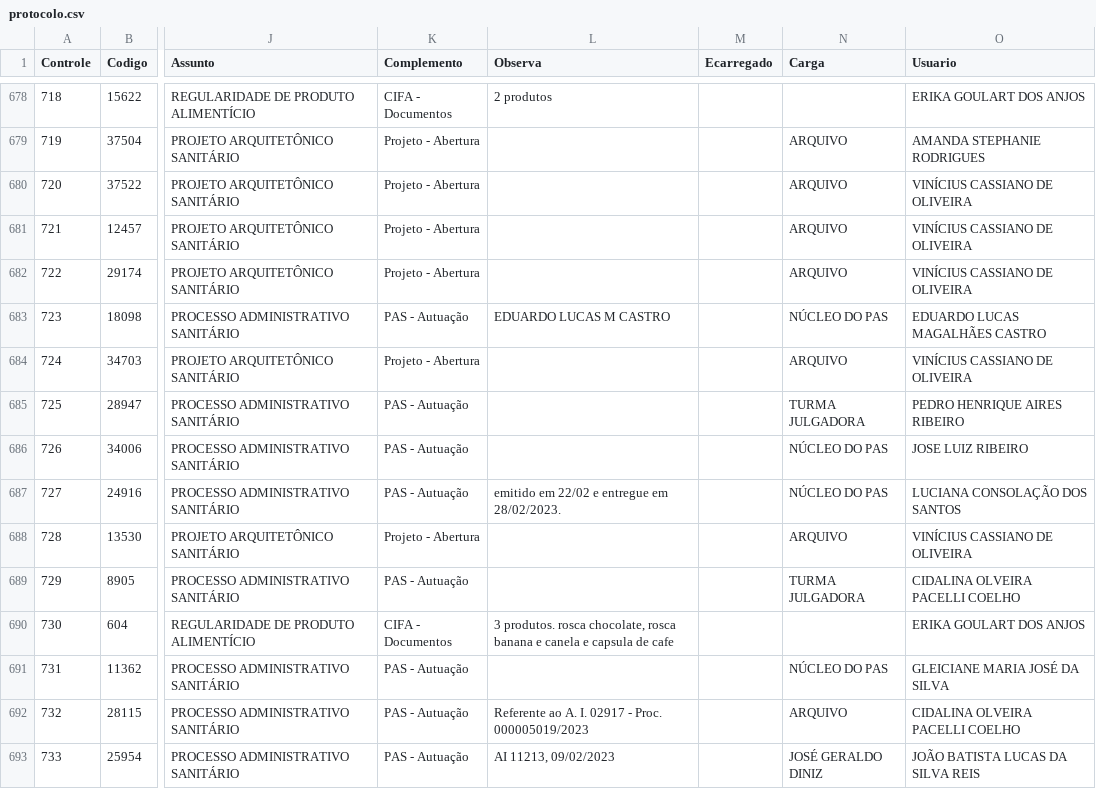
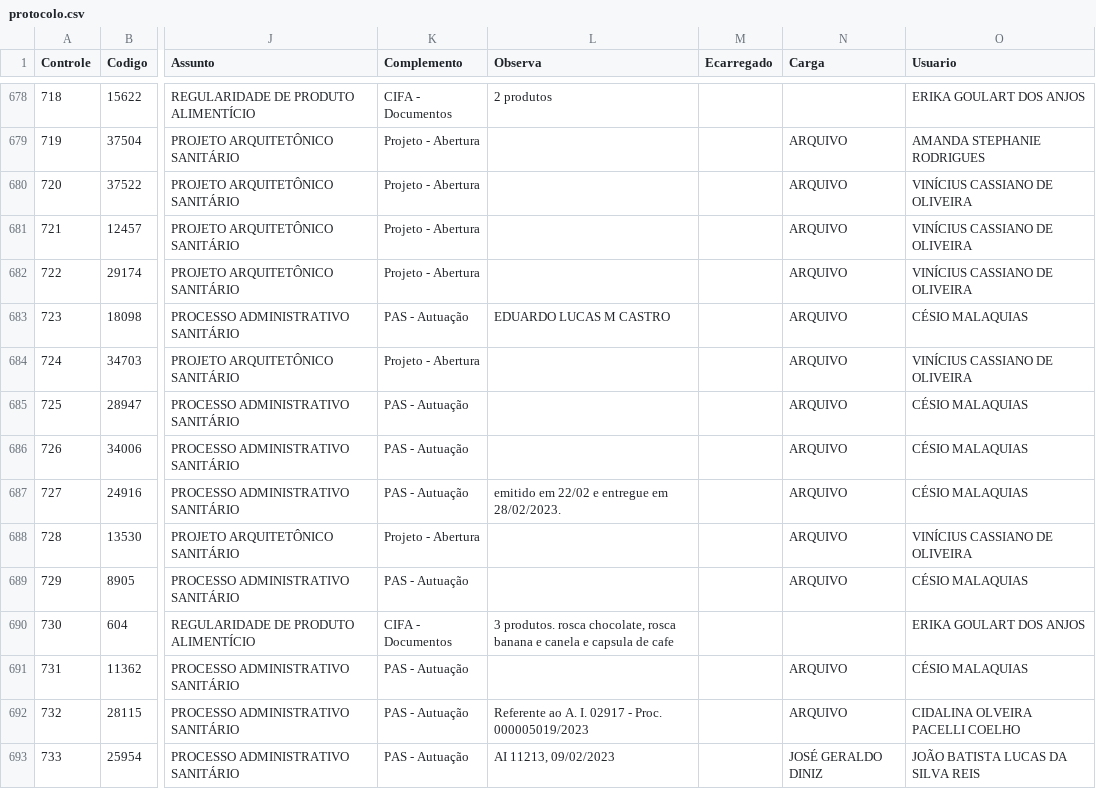
Before and after one commit to VisaAnapolis/APP, a CSV file: data/protocolo.csv, drawn as a sheet; only a part is shown, gaps mark what is left out; the diff covers the shown part only; the diff names each change by its address in the sheet, - before the commit and + after, or states it on an @@ line.

```diff
--- a/data/protocolo.csv
+++ b/data/protocolo.csv
-N683 (Carga): NÚCLEO DO PAS
+N683 (Carga): ARQUIVO
-O683 (Usuario): EDUARDO LUCAS MAGALHÃES CASTRO
+O683 (Usuario): CÉSIO MALAQUIAS
-N685 (Carga): TURMA JULGADORA
+N685 (Carga): ARQUIVO
-O685 (Usuario): PEDRO HENRIQUE AIRES RIBEIRO
+O685 (Usuario): CÉSIO MALAQUIAS
-N686:N687 (Carga): NÚCLEO DO PAS
+N686:N687 (Carga): ARQUIVO
-O686 (Usuario): JOSE LUIZ RIBEIRO
+O686 (Usuario): CÉSIO MALAQUIAS
-O687 (Usuario): LUCIANA CONSOLAÇÃO DOS SANTOS
+O687 (Usuario): CÉSIO MALAQUIAS
-N689 (Carga): TURMA JULGADORA
+N689 (Carga): ARQUIVO
-O689 (Usuario): CIDALINA OLVEIRA PACELLI COELHO
+O689 (Usuario): CÉSIO MALAQUIAS
-N691 (Carga): NÚCLEO DO PAS
+N691 (Carga): ARQUIVO
-O691 (Usuario): GLEICIANE MARIA JOSÉ DA SILVA
+O691 (Usuario): CÉSIO MALAQUIAS
```
Also changed, not shown: 85 edited cells elsewhere in this file, data/tramitacao.csv, 5 other files.
